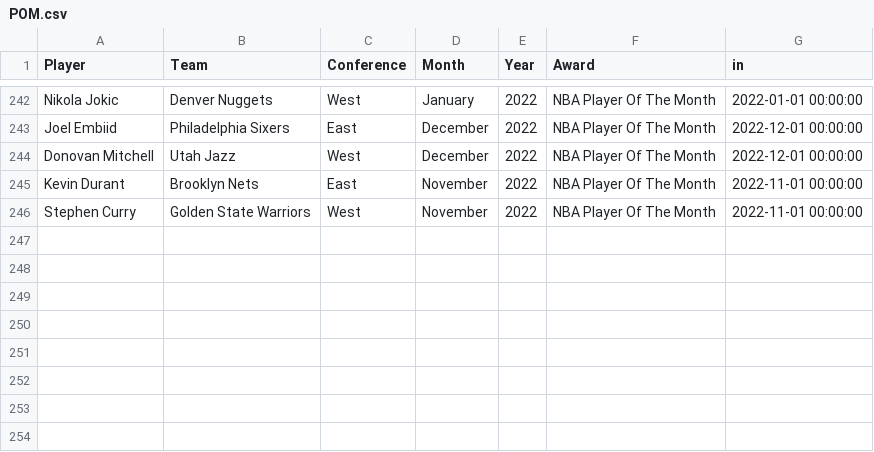
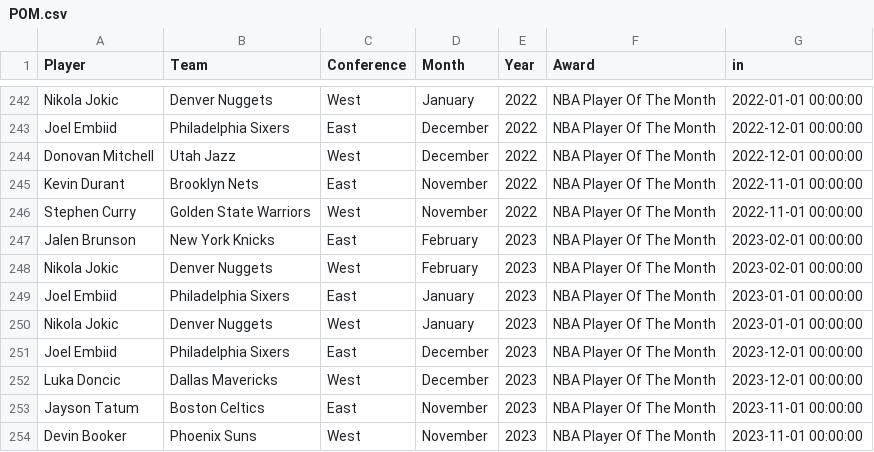
Before and after one commit to Mariamamir14/Knowledge-graph, a CSV file: Data/POM.csv, drawn as a sheet; only a part is shown, gaps mark what is left out.

Commit message:
Update POM.csv

```diff
--- a/Data/POM.csv
+++ b/Data/POM.csv
@@ -246 +246,9 @@ Kevin Durant,Brooklyn Nets,East,November,2022,NBA Player Of The Month,2022-11-01
 Stephen Curry,Golden State Warriors,West,November,2022,NBA Player Of The Month,2022-11-01 00:00:00
+Jalen Brunson,New York Knicks,East,February,2023,NBA Player Of The Month,2023-02-01 00:00:00
+Nikola Jokic,Denver Nuggets,West,February,2023,NBA Player Of The Month,2023-02-01 00:00:00
+Joel Embiid,Philadelphia Sixers,East,January,2023,NBA Player Of The Month,2023-01-01 00:00:00
+Nikola Jokic,Denver Nuggets,West,January,2023,NBA Player Of The Month,2023-01-01 00:00:00
+Joel Embiid,Philadelphia Sixers,East,December,2023,NBA Player Of The Month,2023-12-01 00:00:00
+Luka Doncic,Dallas Mavericks,West,December,2023,NBA Player Of The Month,2023-12-01 00:00:00
+Jayson Tatum,Boston Celtics,East,November,2023,NBA Player Of The Month,2023-11-01 00:00:00
+Devin Booker,Phoenix Suns,West,November,2023,NBA Player Of The Month,2023-11-01 00:00:00
```
